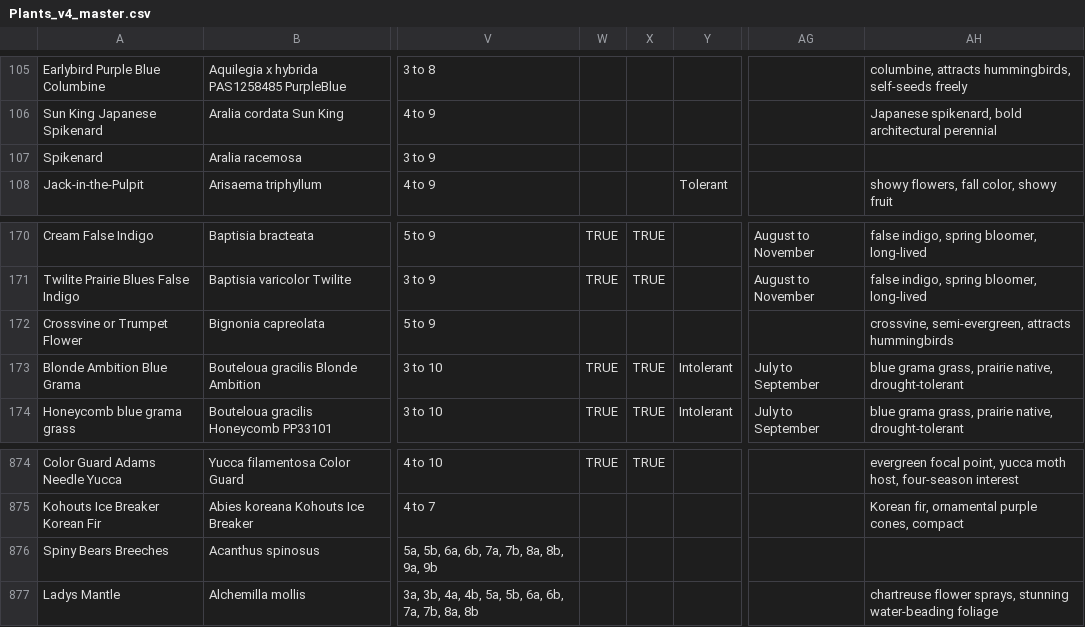
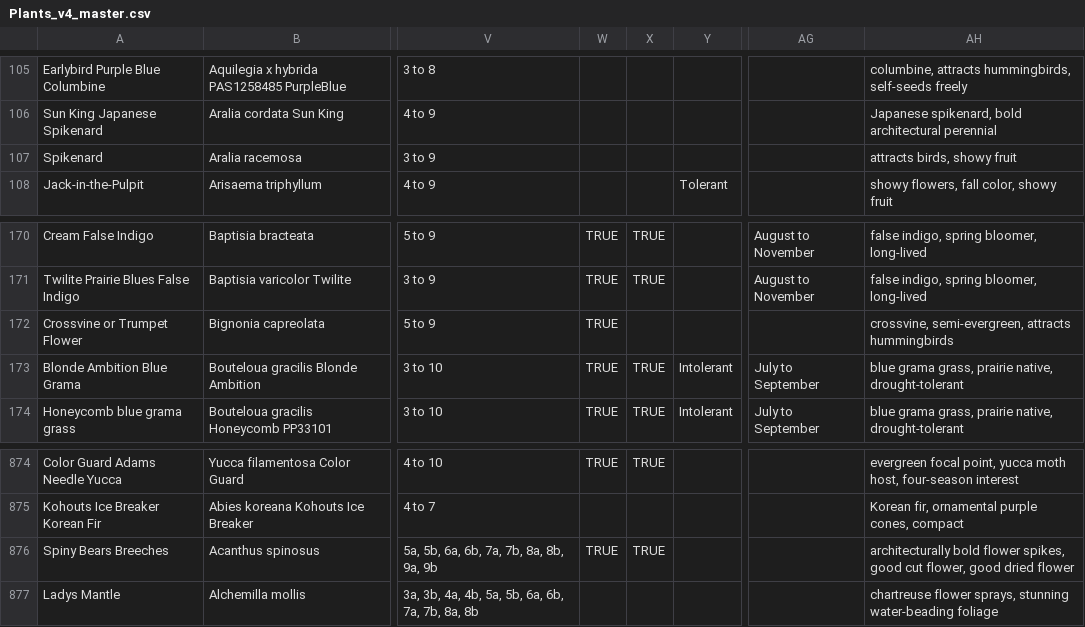
Before and after one commit to sbx-bnagle/upper-midwest-plants, a CSV file: Plants_v4_master.csv, drawn as a sheet; only a part is shown, gaps mark what is left out; the diff names each change by its address in the sheet, - before the commit and + after, or states it on an @@ line.

```diff
--- a/Plants_v4_master.csv
+++ b/Plants_v4_master.csv
-AH107: (empty)
+AH107: attracts birds, showy fruit
-W172: (empty)
+W172: TRUE
-W876: (empty)
+W876: TRUE
-X876: (empty)
+X876: TRUE
-AH876: (empty)
+AH876: architecturally bold flower spikes, good cut flower, good dried flower
```
Also changed, not shown: 1 other file.
